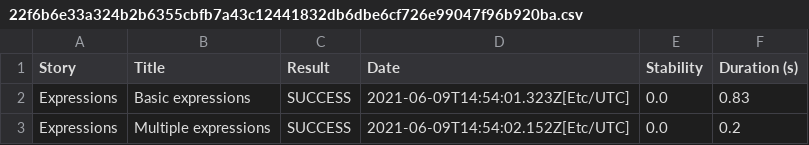
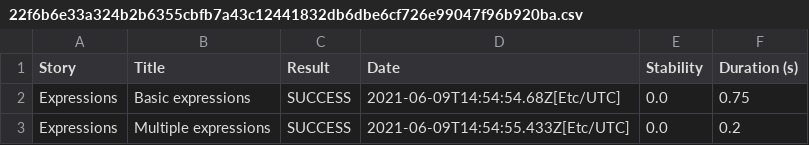
Before and after one commit to serenity-js/serenity-js-cucumber-template, a CSV file: 22f6b6e33a324b2b6355cbfb7a43c12441832db6dbe6cf726e99047f96b920ba.csv, drawn as a sheet.

```diff
--- a/22f6b6e33a324b2b6355cbfb7a43c12441832db6dbe6cf726e99047f96b920ba.csv
+++ b/22f6b6e33a324b2b6355cbfb7a43c12441832db6dbe6cf726e99047f96b920ba.csv
@@ -1,3 +1,3 @@
 "Story","Title","Result","Date","Stability","Duration (s)"
-"Expressions","Basic expressions","SUCCESS","2021-06-09T14:54:01.323Z[Etc/UTC]","0.0","0.83"
-"Expressions","Multiple expressions","SUCCESS","2021-06-09T14:54:02.152Z[Etc/UTC]","0.0","0.2"
+"Expressions","Basic expressions","SUCCESS","2021-06-09T14:54:54.68Z[Etc/UTC]","0.0","0.75"
+"Expressions","Multiple expressions","SUCCESS","2021-06-09T14:54:55.433Z[Etc/UTC]","0.0","0.2"
```
Also changed, not shown: 01f5288b80adbd3af52a8ed68a4a616d3164f750229f80da1ef344382d948835.csv, 932bc7f9cd374807b091e3236049b2034e0d4131287f44c181fcbb3ff102531d.csv, 18 other files.
